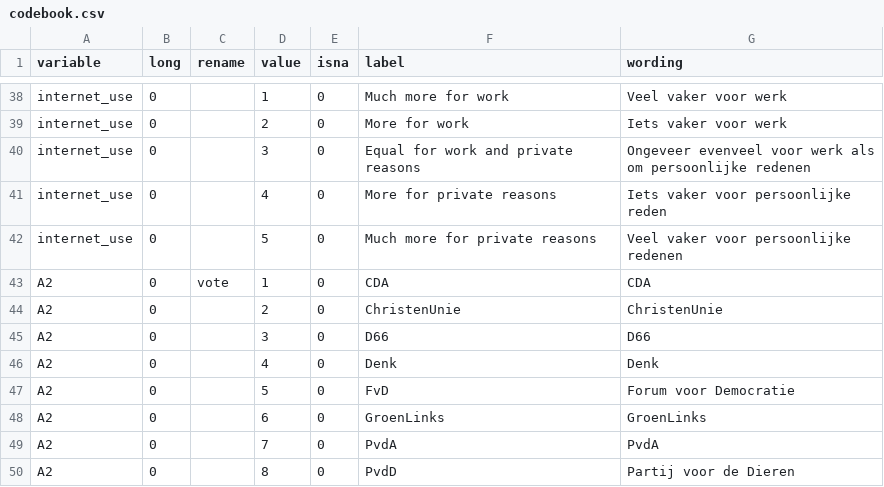
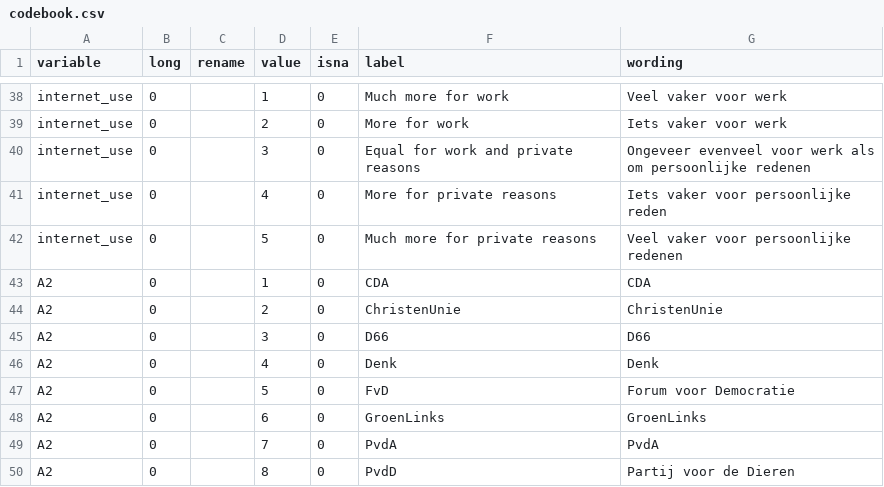
Before and after one commit to vupolcom/VU-Election-Study, a CSV file: data/raw/codebook.csv, drawn as a sheet; only a part is shown, gaps mark what is left out; the diff covers the shown part only.

```diff
--- a/data/raw/codebook.csv
+++ b/data/raw/codebook.csv
@@ -42,3 +42,3 @@ internet_use,0,,4,0,More for private reasons,Iets vaker voor persoonlijke reden
 internet_use,0,,5,0,Much more for private reasons,Veel vaker voor persoonlijke redenen
-A2,0,vote,1,0,CDA,CDA
+A2,0,,1,0,CDA,CDA
 A2,0,,2,0,ChristenUnie,ChristenUnie
```
Also changed, not shown: 36 added rows elsewhere in this file, 4 other files.
